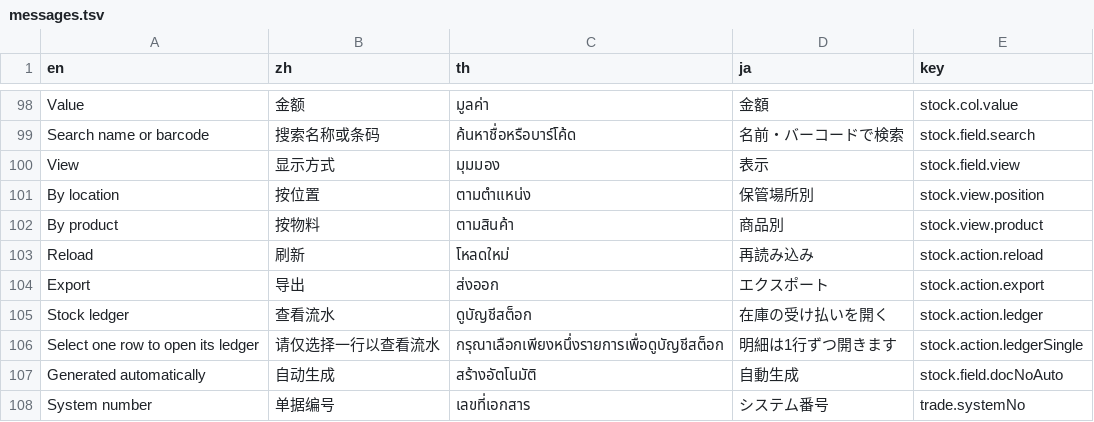
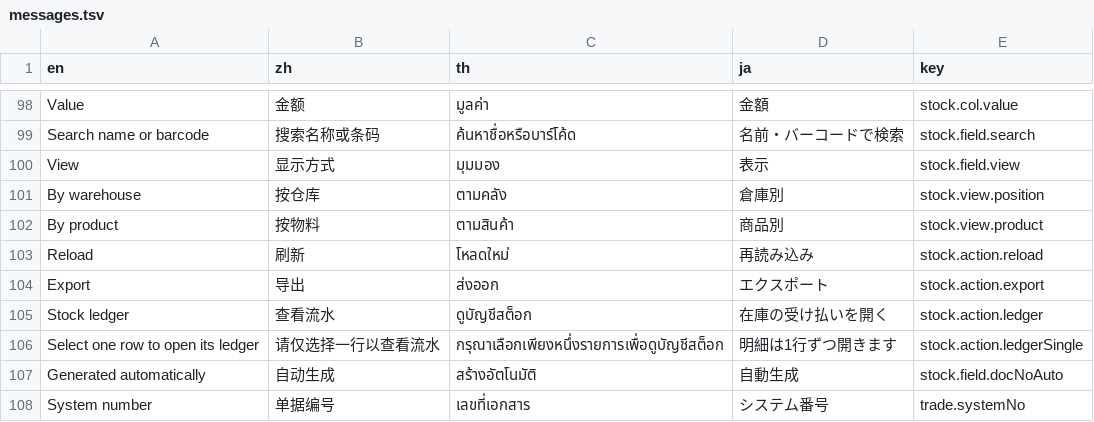
Before and after one commit to skin306152-star/pearnly, a TSV file: apps/pearnly_erp_portal/pearnly_erp_portal/i18n/messages.tsv, drawn as a sheet; only a part is shown, gaps mark what is left out.

```diff
--- a/apps/pearnly_erp_portal/pearnly_erp_portal/i18n/messages.tsv
+++ b/apps/pearnly_erp_portal/pearnly_erp_portal/i18n/messages.tsv
@@ -100,3 +100,3 @@ Search name or barcode	搜索名称或条码	ค้นหาชื่อหร
 View	显示方式	มุมมอง	表示	stock.field.view
-By location	按位置	ตามตำแหน่ง	保管場所別	stock.view.position
+By warehouse	按仓库	ตามคลัง	倉庫別	stock.view.position
 By product	按物料	ตามสินค้า	商品別	stock.view.product
```
Also changed, not shown: apps/pearnly_erp_portal/pearnly_erp_portal/translations/en.csv, apps/pearnly_erp_portal/pearnly_erp_portal/translations/ja.csv, 4 other files.
